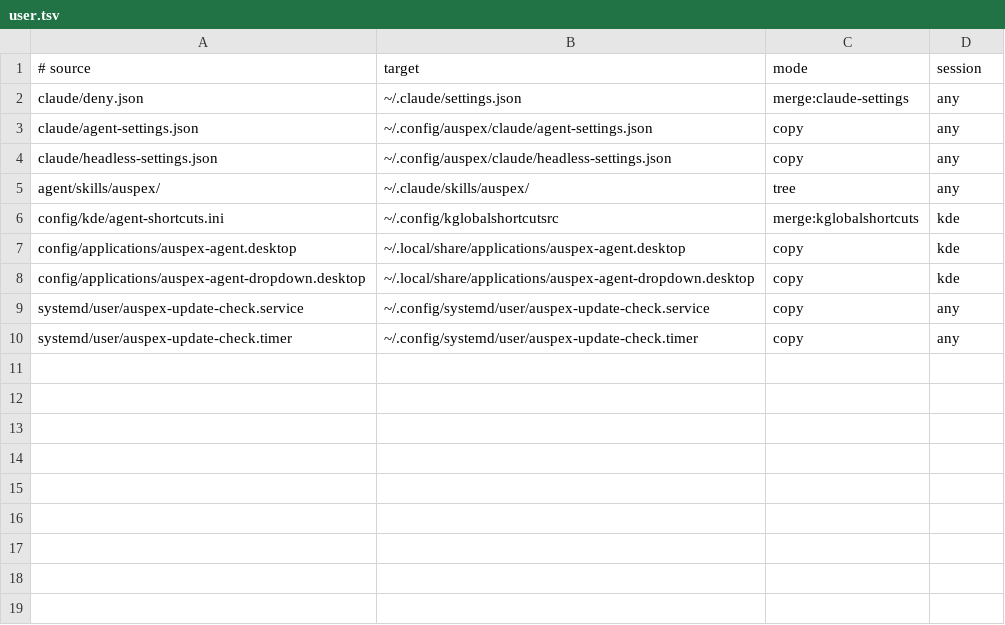
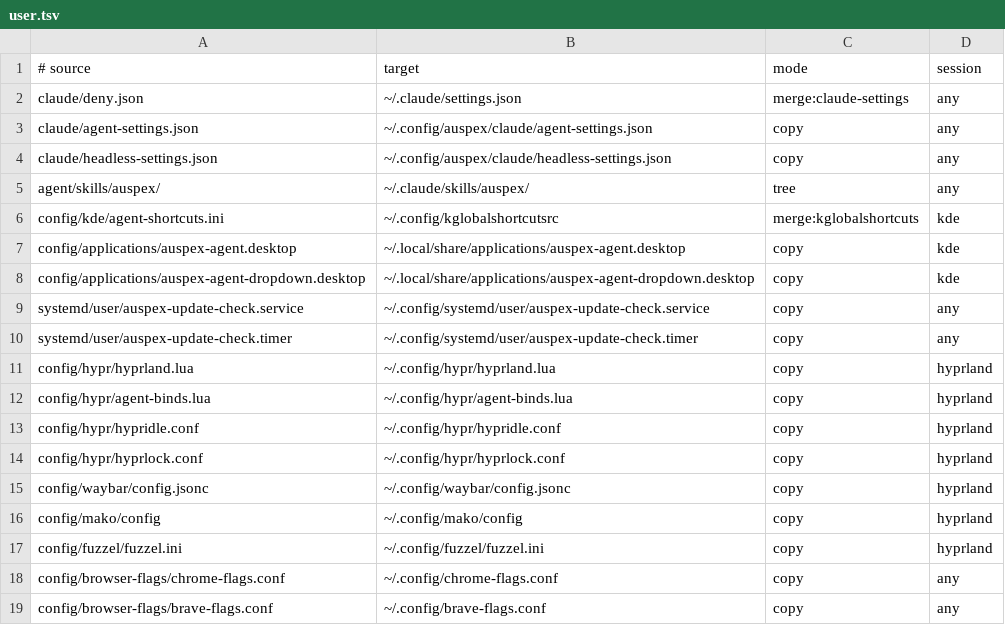
Before and after one commit to enzonaut/auspex, a TSV file: manifest/user.tsv, drawn as a sheet.

Commit message:
Add Hyprland packages step, NVIDIA early KMS step, config, rules, keys and dropdown (T-9)

```diff
--- a/manifest/user.tsv
+++ b/manifest/user.tsv
@@ -10 +10,10 @@ systemd/user/auspex-update-check.service	~/.config/systemd/user/auspex-update-ch
 systemd/user/auspex-update-check.timer	~/.config/systemd/user/auspex-update-check.timer	copy	any
+config/hypr/hyprland.lua	~/.config/hypr/hyprland.lua	copy	hyprland
+config/hypr/agent-binds.lua	~/.config/hypr/agent-binds.lua	copy	hyprland
+config/hypr/hypridle.conf	~/.config/hypr/hypridle.conf	copy	hyprland
+config/hypr/hyprlock.conf	~/.config/hypr/hyprlock.conf	copy	hyprland
+config/waybar/config.jsonc	~/.config/waybar/config.jsonc	copy	hyprland
+config/mako/config	~/.config/mako/config	copy	hyprland
+config/fuzzel/fuzzel.ini	~/.config/fuzzel/fuzzel.ini	copy	hyprland
+config/browser-flags/chrome-flags.conf	~/.config/chrome-flags.conf	copy	any
+config/browser-flags/brave-flags.conf	~/.config/brave-flags.conf	copy	any
```
Also changed, not shown: 27 other files.
